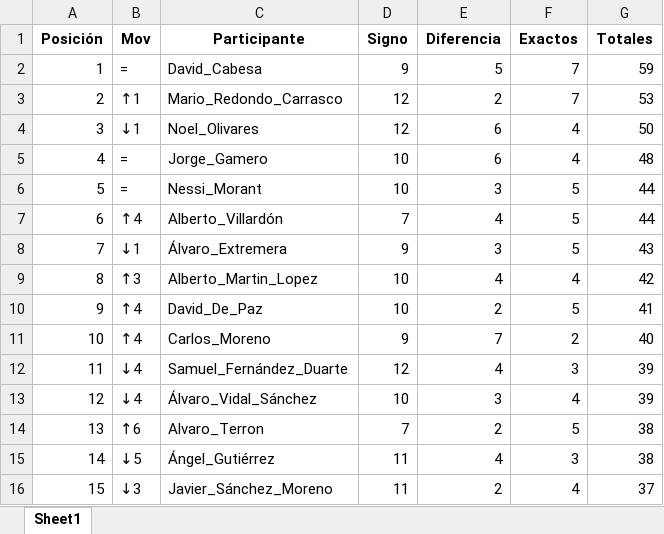
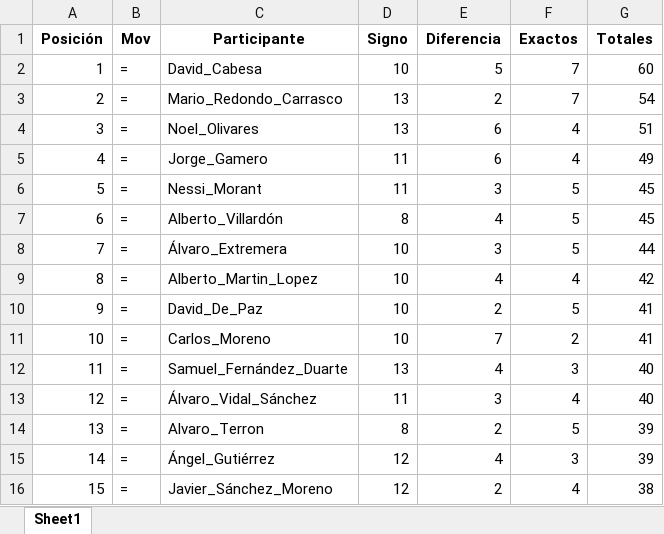
Before and after one commit to agay7/porra_mundial, an Excel workbook: clasificacion.xlsx, sheet Sheet1, drawn as a sheet; only a part is shown; values as stored, in another font and other column widths than the file's, no borders; the diff covers the shown part only; the diff names each change by its address in the sheet, - before the commit and + after, or states it on an @@ line.

```diff
--- a/clasificacion.xlsx (sheet Sheet1)
+++ b/clasificacion.xlsx (sheet Sheet1)
-D2 (Signo): 9
+D2 (Signo): 10
-G2 (Totales): 59
+G2 (Totales): 60
-B3 (Mov): ↑1
+B3 (Mov): =
-D3:D4 (Signo): 12
+D3:D4 (Signo): 13
-G3 (Totales): 53
+G3 (Totales): 54
-B4 (Mov): ↓1
+B4 (Mov): =
-G4 (Totales): 50
+G4 (Totales): 51
-D5:D6 (Signo): 10
+D5:D6 (Signo): 11
-G5 (Totales): 48
+G5 (Totales): 49
-G6:G7 (Totales): 44
+G6:G7 (Totales): 45
-B7 (Mov): ↑4
+B7 (Mov): =
-D7 (Signo): 7
+D7 (Signo): 8
-B8 (Mov): ↓1
+B8 (Mov): =
-D8 (Signo): 9
+D8 (Signo): 10
-G8 (Totales): 43
+G8 (Totales): 44
-B9 (Mov): ↑3
+B9 (Mov): =
-B10:B11 (Mov): ↑4
+B10:B11 (Mov): =
-D11 (Signo): 9
+D11 (Signo): 10
-G11 (Totales): 40
+G11 (Totales): 41
-B12:B13 (Mov): ↓4
+B12:B13 (Mov): =
-D12 (Signo): 12
+D12 (Signo): 13
-G12:G13 (Totales): 39
+G12:G13 (Totales): 40
-D13 (Signo): 10
+D13 (Signo): 11
-B14 (Mov): ↑6
+B14 (Mov): =
-D14 (Signo): 7
+D14 (Signo): 8
-G14:G15 (Totales): 38
+G14:G15 (Totales): 39
-B15 (Mov): ↓5
+B15 (Mov): =
-D15:D16 (Signo): 11
+D15:D16 (Signo): 12
-B16 (Mov): ↓3
+B16 (Mov): =
-G16 (Totales): 37
+G16 (Totales): 38
```
Also changed, not shown: 52 edited cells elsewhere in this sheet, data/maestro.xlsx, 2 other files.
